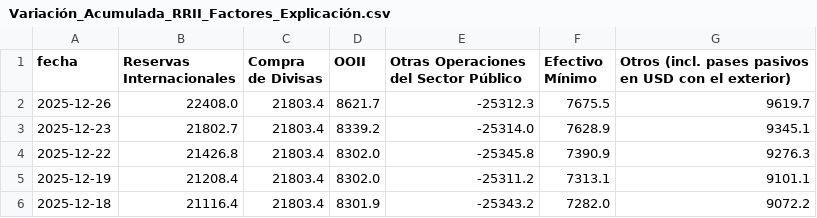
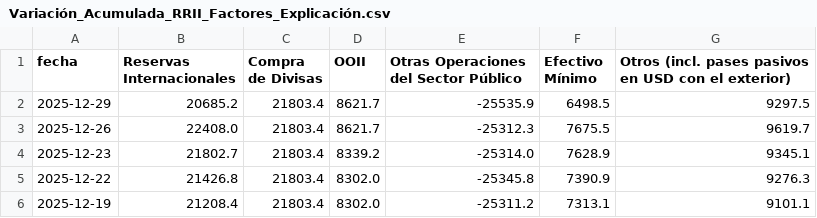
Before and after one commit to jesusrobles824/base-de-datos, a CSV file: Variación_Acumulada_RRII_Factores_Explicación.csv, drawn as a sheet; only a part is shown; the shorter side is filled out with more unchanged rows.

```diff
--- a/Variación_Acumulada_RRII_Factores_Explicación.csv
+++ b/Variación_Acumulada_RRII_Factores_Explicación.csv
@@ -1,2 +1,3 @@
 fecha,Reservas Internacionales,Compra de Divisas,OOII,Otras Operaciones del Sector Público,Efectivo Mínimo,Otros (incl. pases pasivos en USD con el exterior)
+2025-12-29,20685.2,21803.4,8621.7,-25535.9,6498.5,9297.5
 2025-12-26,22408.0,21803.4,8621.7,-25312.3,7675.5,9619.7
```
Also changed, not shown: Variación_RRII_Factores_Explicación.csv.
